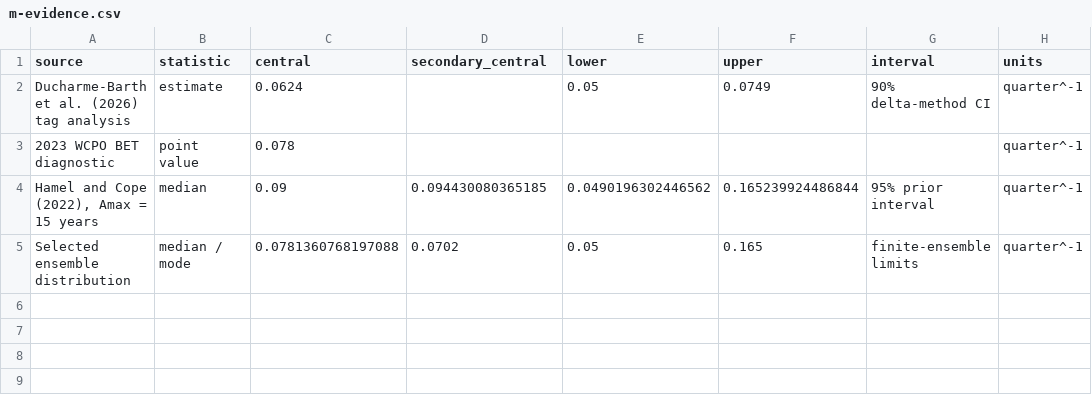
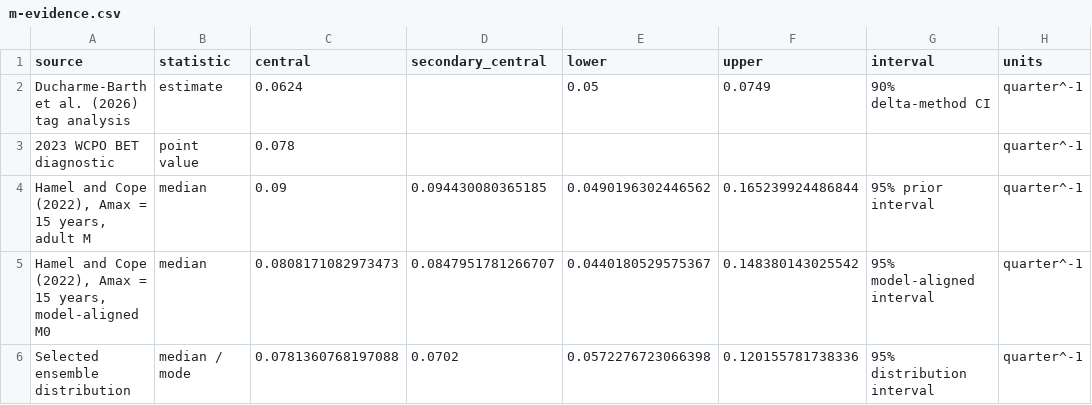
Before and after one commit to PacificCommunity/ofp-sam-bet-2026-ensemble, a CSV file: design/m-evidence.csv, drawn as a sheet.

```diff
--- a/design/m-evidence.csv
+++ b/design/m-evidence.csv
@@ -3,3 +3,4 @@
 "2023 WCPO BET diagnostic","point value",0.078,,,,,"quarter^-1"
-"Hamel and Cope (2022), Amax = 15 years","median",0.09,0.094430080365185,0.0490196302446562,0.165239924486844,"95% prior interval","quarter^-1"
-"Selected ensemble distribution","median / mode",0.0781360768197088,0.0702,0.05,0.165,"finite-ensemble limits","quarter^-1"
+"Hamel and Cope (2022), Amax = 15 years, adult M","median",0.09,0.094430080365185,0.0490196302446562,0.165239924486844,"95% prior interval","quarter^-1"
+"Hamel and Cope (2022), Amax = 15 years, model-aligned M0","median",0.0808171082973473,0.0847951781266707,0.0440180529575367,0.148380143025542,"95% model-aligned interval","quarter^-1"
+"Selected ensemble distribution","median / mode",0.0781360768197088,0.0702,0.0572276723066398,0.120155781738336,"95% distribution interval","quarter^-1"
```
Also changed, not shown: design/continuous-summary.csv, design/distribution-parameters.csv, 56 other files.
